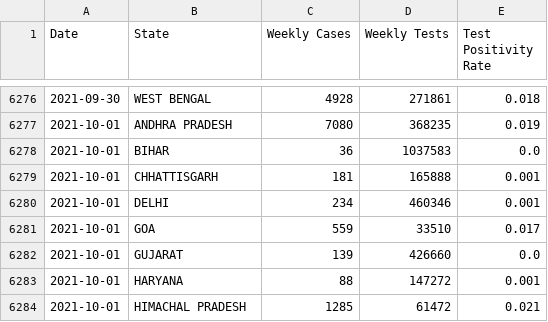
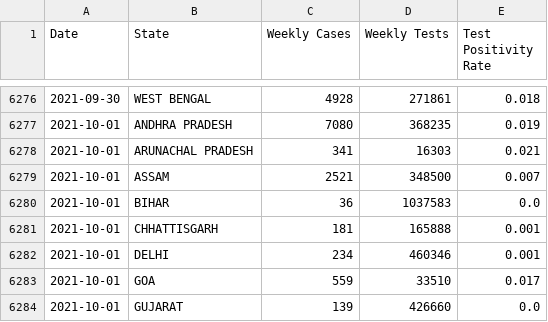
Before and after one commit to priva13/Covid-19_Bharat_records, a CSV file: statedata.csv, drawn as a sheet; only a part is shown, gaps mark what is left out; the shorter side is filled out with more unchanged rows; the diff names each change by its address in the sheet, - before the commit and + after, or states it on an @@ line.

```diff
--- a/statedata.csv
+++ b/statedata.csv
+row 6278: 2021-10-01 | ARUNACHAL PRADESH | 341 | 16303 | 0.021
+row 6279: 2021-10-01 | ASSAM | 2521 | 348500 | 0.007
```
